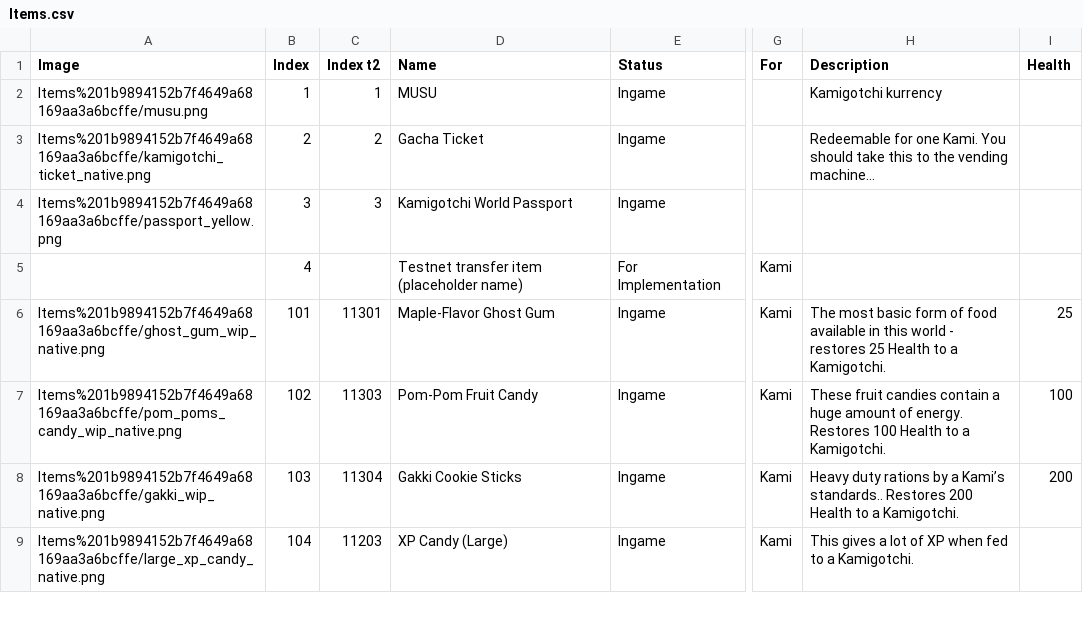
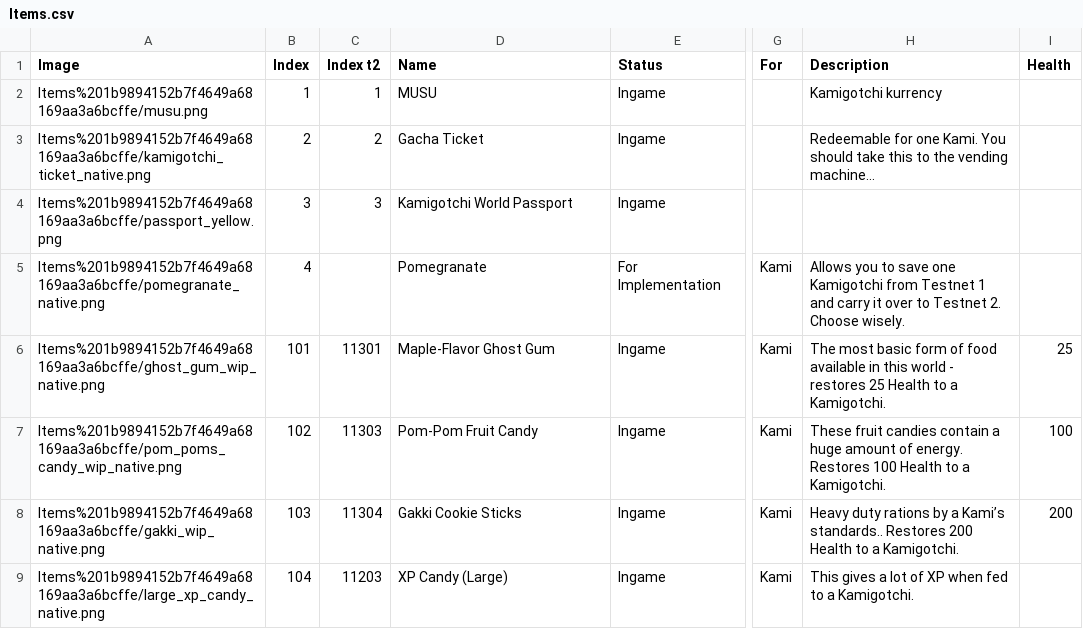
Before and after one commit to kanyaveral/kamigotchi, a CSV file: packages/contracts/src/deployment/world/data/items/Items.csv, drawn as a sheet; only a part is shown, gaps mark what is left out; the diff names each change by its address in the sheet, - before the commit and + after, or states it on an @@ line.

Commit message:
implement pomegranate (#1099)

```diff
--- a/packages/contracts/src/deployment/world/data/items/Items.csv
+++ b/packages/contracts/src/deployment/world/data/items/Items.csv
-A5 (Image): (empty)
+A5 (Image): Items%201b9894152b7f4649a68169aa3a6bcffe/pomegranate_native.png
-D5 (Name): Testnet transfer item (placeholder name)
+D5 (Name): Pomegranate
-H5 (Description): (empty)
+H5 (Description): Allows you to save one Kamigotchi from Testnet 1 and carry it over to Testnet 2. Choose wisely.
```
Also changed, not shown: 3 other files.
